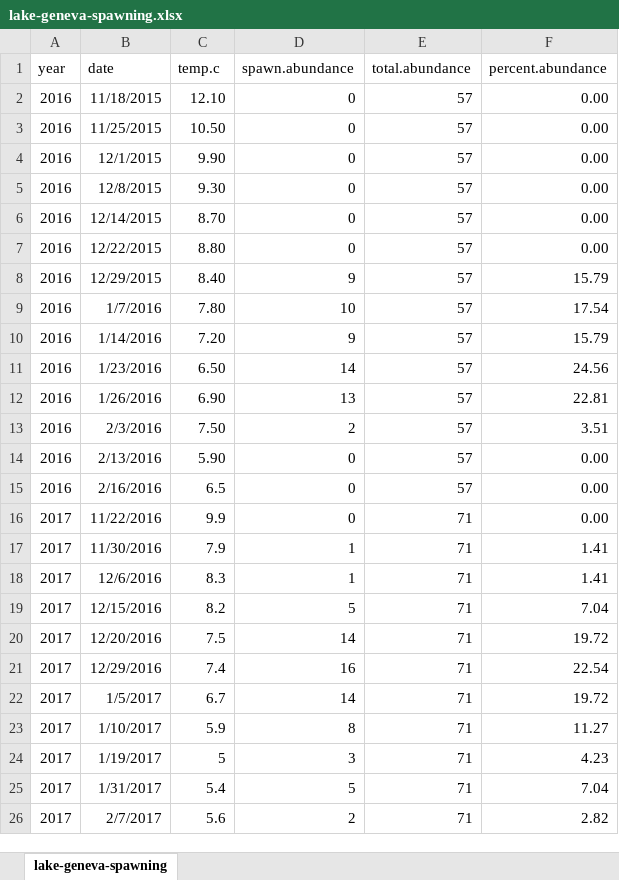
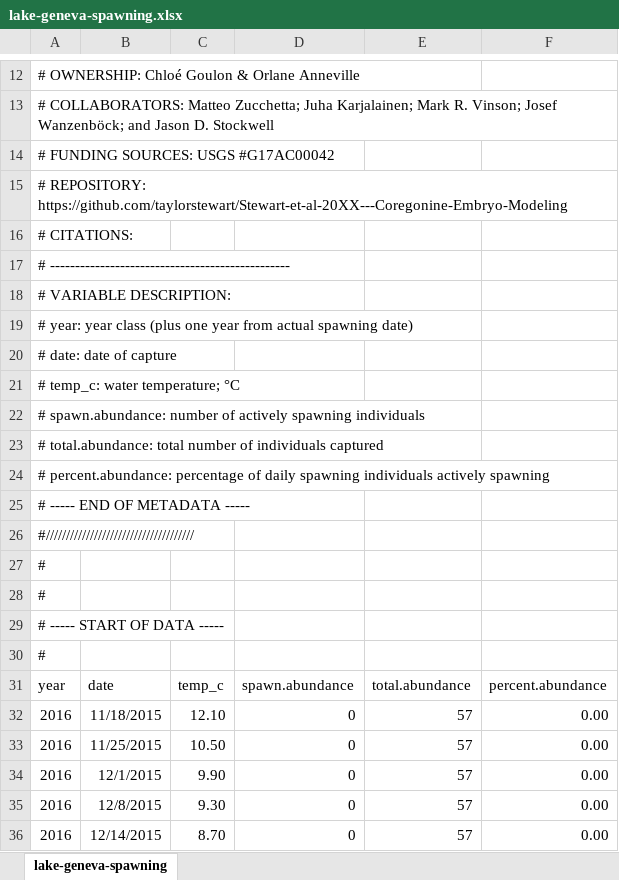
Before and after one commit to taylorstewart/Stewart-et-al-2024---Coregonine-Embryo-Modeling, an Excel workbook: data/lake-geneva/lake-geneva-spawning.xlsx, sheet lake-geneva-spawning, drawn as a sheet; only a part is shown, gaps mark what is left out; the shorter side is filled out with more unchanged rows; values as stored, in another font and other column widths than the file's, no borders; addresses are those after the commit; the diff covers the shown part only; the diff names each change by its address in the sheet, - before the commit and + after, or states it on an @@ line.

```diff
--- a/data/lake-geneva/lake-geneva-spawning.xlsx (sheet lake-geneva-spawning)
+++ b/data/lake-geneva/lake-geneva-spawning.xlsx (sheet lake-geneva-spawning)
+row 12: # OWNERSHIP: Chloé Goulon & Orlane Anneville
+row 13: # COLLABORATORS: Matteo Zucchetta; Juha Karjalainen; Mark R. Vinson; Josef Wanzenböck; and Jason D. Stockwell
+row 14: # FUNDING SOURCES: USGS #G17AC00042
+row 15: # REPOSITORY: https://github.com/taylorstewart/Stewart-et-al-20XX---Coregonine-Embryo-Modeling
+row 16: # CITATIONS:
+row 17: # ------------------------------------------------
+row 18: # VARIABLE DESCRIPTION:
+row 19: # year: year class (plus one year from actual spawning date)
+row 20: # date: date of capture
+row 21: # temp_c: water temperature; °C
+row 22: # spawn.abundance: number of actively spawning individuals
+row 23: # total.abundance: total number of individuals captured
+row 24: # percent.abundance: percentage of daily spawning individuals actively spawning
+row 25: # ----- END OF METADATA -----
+row 26: #/////////////////////////////////////
+row 27: #
+row 28: #
+row 29: # ----- START OF DATA -----
+row 30: #
-C31: temp.c
+C31: temp_c
```
Also changed, not shown: 11 added rows elsewhere in this sheet, data/lake-annecy/lake-annecy-spawning.xlsx, data/lake-geneva/lake-geneva-hatching.xlsx, 17 other files.
